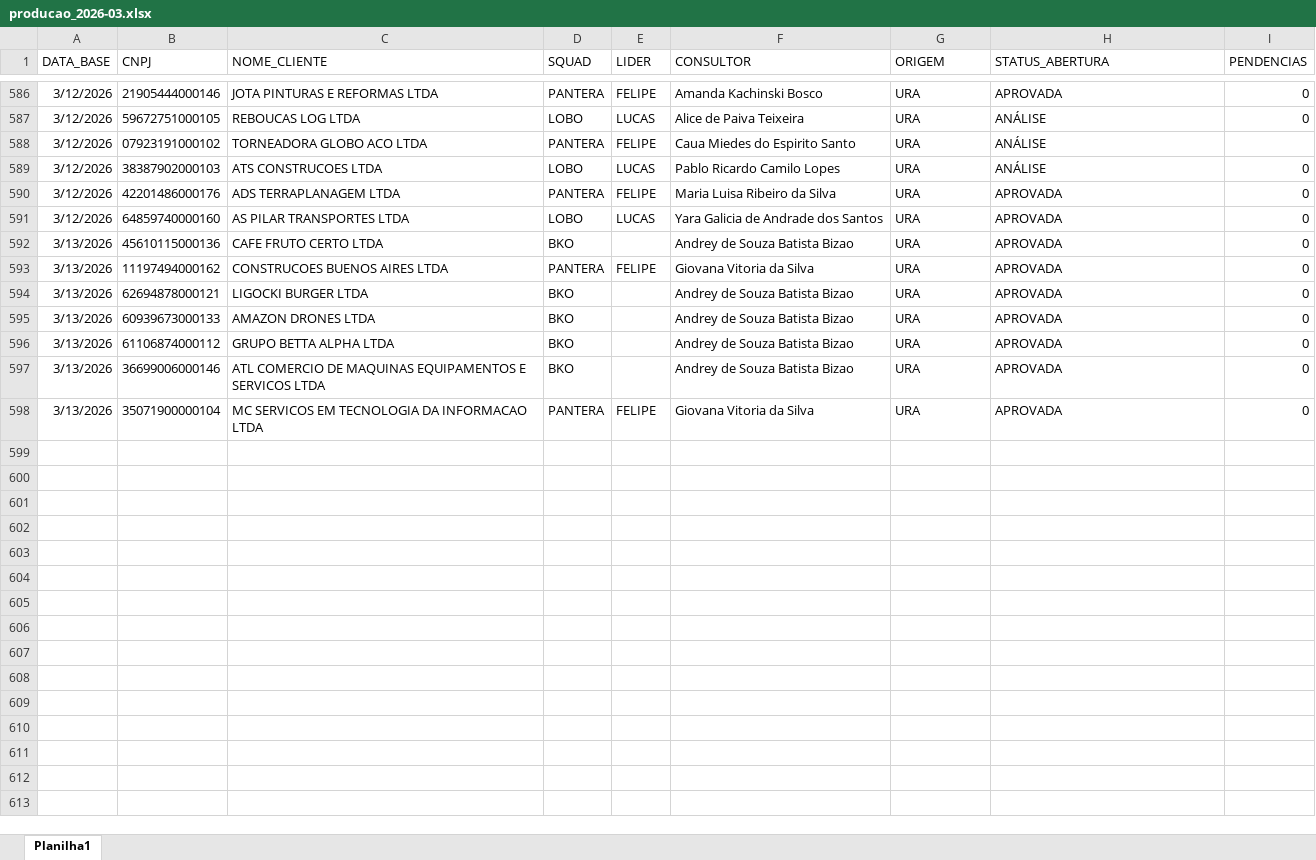
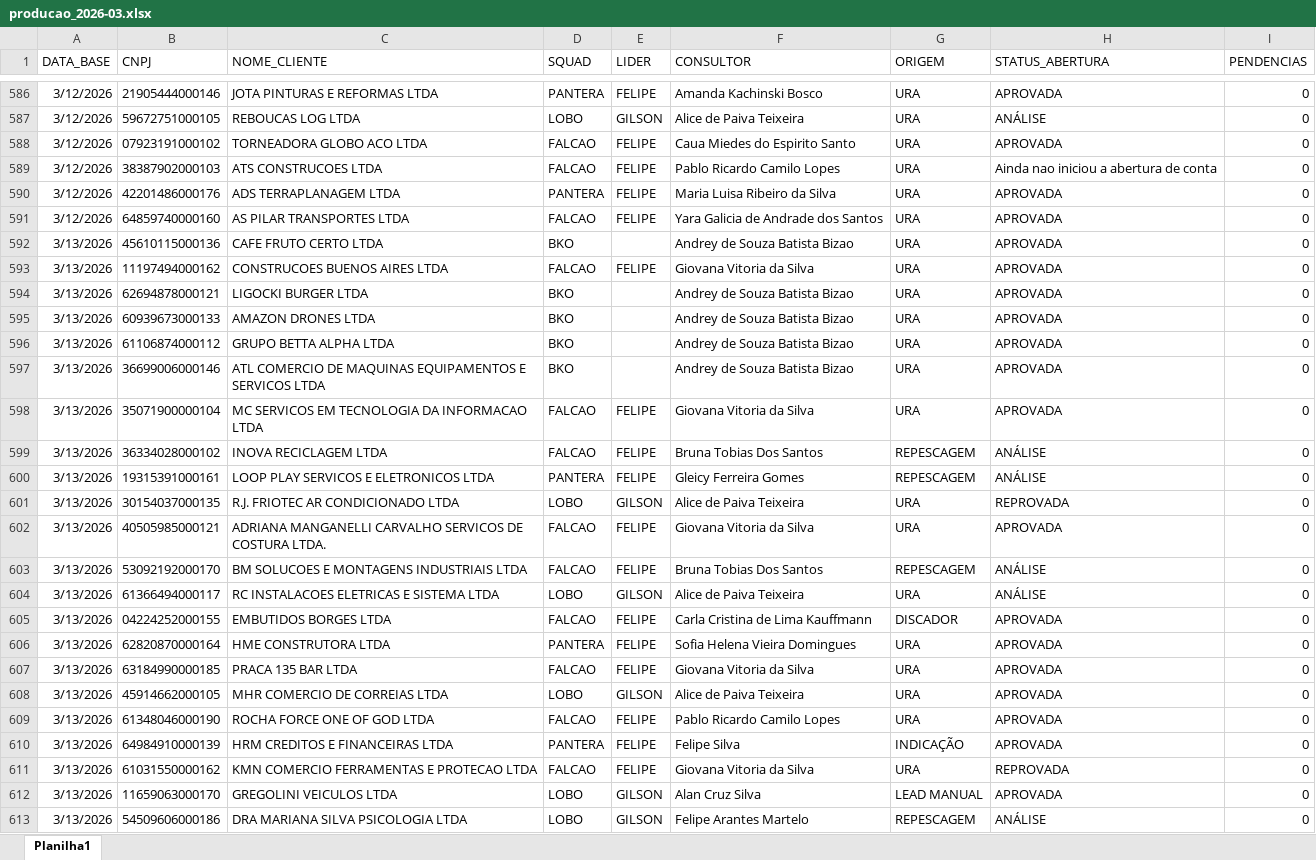
Before and after one commit to Augusto05/atlas, an Excel workbook: first-atlas/producao_2026-03.xlsx, sheet Planilha1, drawn as a sheet; only a part is shown, gaps mark what is left out; values as stored, in another font and other column widths than the file's, no borders; the diff covers the shown part only; the diff names each change by its address in the sheet, - before the commit and + after, or states it on an @@ line.

```diff
--- a/first-atlas/producao_2026-03.xlsx (sheet Planilha1)
+++ b/first-atlas/producao_2026-03.xlsx (sheet Planilha1)
-E587 (LIDER): LUCAS
+E587 (LIDER): GILSON
-D588 (SQUAD): PANTERA
+D588 (SQUAD): FALCAO
-H588 (STATUS_ABERTURA): ANÁLISE
+H588 (STATUS_ABERTURA): APROVADA
-I588 (PENDENCIAS): (empty)
+I588 (PENDENCIAS): 0
-D589 (SQUAD): LOBO
+D589 (SQUAD): FALCAO
-E589 (LIDER): LUCAS
+E589 (LIDER): FELIPE
-H589 (STATUS_ABERTURA): ANÁLISE
+H589 (STATUS_ABERTURA): Ainda nao iniciou a abertura de conta
-D591 (SQUAD): LOBO
+D591 (SQUAD): FALCAO
-E591 (LIDER): LUCAS
+E591 (LIDER): FELIPE
-D593 (SQUAD): PANTERA
+D593 (SQUAD): FALCAO
-D598 (SQUAD): PANTERA
+D598 (SQUAD): FALCAO
+row 599: 3/13/2026 | 36334028000102 | INOVA RECICLAGEM LTDA | FALCAO | FELIPE | Bruna Tobias Dos Santos | REPESCAGEM | ANÁLISE | 0
+row 600: 3/13/2026 | 19315391000161 | LOOP PLAY SERVICOS E ELETRONICOS LTDA | PANTERA | FELIPE | Gleicy Ferreira Gomes | REPESCAGEM | ANÁLISE | 0
+row 601: 3/13/2026 | 30154037000135 | R.J. FRIOTEC AR CONDICIONADO LTDA | LOBO | GILSON | Alice de Paiva Teixeira | URA | REPROVADA | 0
+row 602: 3/13/2026 | 40505985000121 | ADRIANA MANGANELLI CARVALHO SERVICOS DE COSTURA LTDA. | FALCAO | FELIPE | Giovana Vitoria da Silva | URA | APROVADA | 0
+row 603: 3/13/2026 | 53092192000170 | BM SOLUCOES E MONTAGENS INDUSTRIAIS LTDA | FALCAO | FELIPE | Bruna Tobias Dos Santos | REPESCAGEM | ANÁLISE | 0
+row 604: 3/13/2026 | 61366494000117 | RC INSTALACOES ELETRICAS E SISTEMA LTDA | LOBO | GILSON | Alice de Paiva Teixeira | URA | ANÁLISE | 0
+row 605: 3/13/2026 | 04224252000155 | EMBUTIDOS BORGES LTDA | FALCAO | FELIPE | Carla Cristina de Lima Kauffmann | DISCADOR | APROVADA | 0
+row 606: 3/13/2026 | 62820870000164 | HME CONSTRUTORA LTDA | PANTERA | FELIPE | Sofia Helena Vieira Domingues | URA | APROVADA | 0
+row 607: 3/13/2026 | 63184990000185 | PRACA 135 BAR LTDA | FALCAO | FELIPE | Giovana Vitoria da Silva | URA | APROVADA | 0
+row 608: 3/13/2026 | 45914662000105 | MHR COMERCIO DE CORREIAS LTDA | LOBO | GILSON | Alice de Paiva Teixeira | URA | APROVADA | 0
+row 609: 3/13/2026 | 61348046000190 | ROCHA FORCE ONE OF GOD LTDA | FALCAO | FELIPE | Pablo Ricardo Camilo Lopes | URA | APROVADA | 0
+row 610: 3/13/2026 | 64984910000139 | HRM CREDITOS E FINANCEIRAS LTDA | PANTERA | FELIPE | Felipe Silva | INDICAÇÃO | APROVADA | 0
+row 611: 3/13/2026 | 61031550000162 | KMN COMERCIO FERRAMENTAS E PROTECAO LTDA | FALCAO | FELIPE | Giovana Vitoria da Silva | URA | REPROVADA | 0
+row 612: 3/13/2026 | 11659063000170 | GREGOLINI VEICULOS LTDA | LOBO | GILSON | Alan Cruz Silva | LEAD MANUAL | APROVADA | 0
+row 613: 3/13/2026 | 54509606000186 | DRA MARIANA SILVA PSICOLOGIA LTDA | LOBO | GILSON | Felipe Arantes Martelo | REPESCAGEM | ANÁLISE | 0
```
Also changed, not shown: 85 added rows and 459 edited cells elsewhere in this sheet, first-atlas/balde_2025-11.xlsx.
